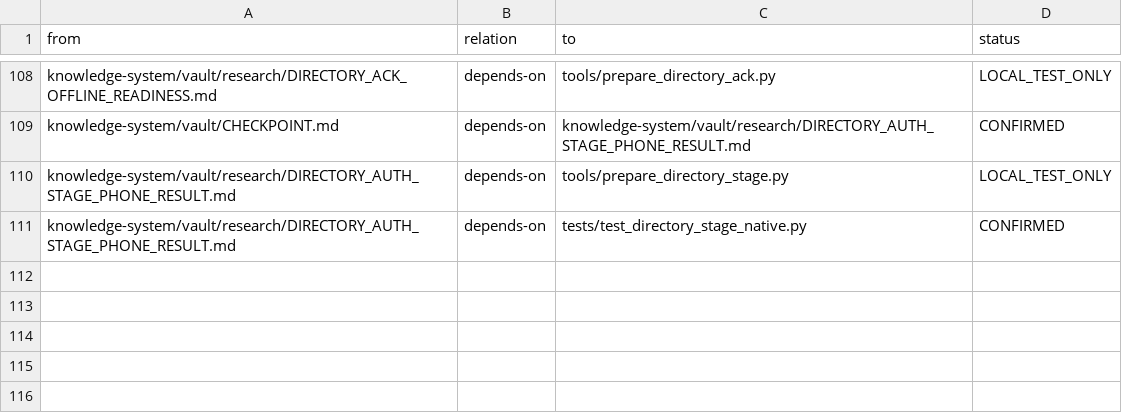
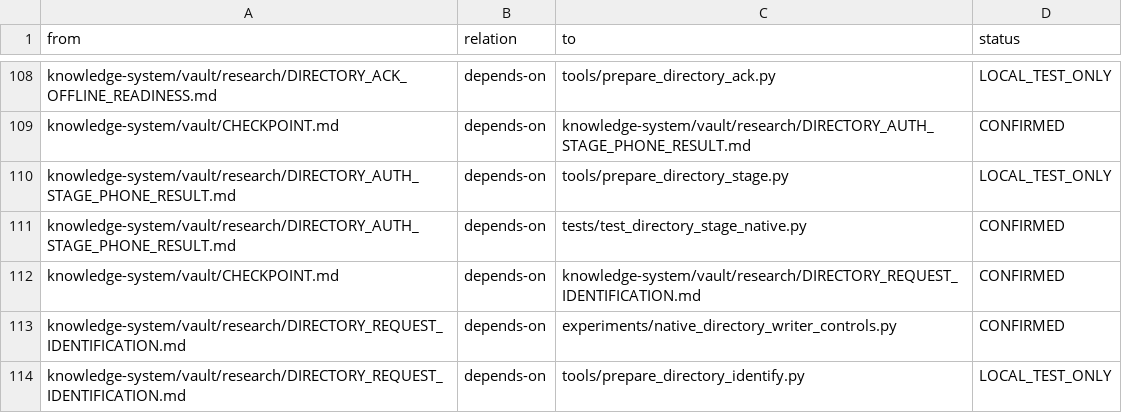
Before and after one commit to despairarc000/temp, a TSV file: cf2018/knowledge-system/graphify/edges.tsv, drawn as a sheet; only a part is shown, gaps mark what is left out; the diff names each change by its address in the sheet, - before the commit and + after, or states it on an @@ line.

Commit message:
research(cf2018): verify directory application traffic and bounded method identifier

```diff
--- a/cf2018/knowledge-system/graphify/edges.tsv
+++ b/cf2018/knowledge-system/graphify/edges.tsv
+row 112: knowledge-system/vault/CHECKPOINT.md | depends-on | knowledge-system/vault/research/DIRECTORY_REQUEST_IDENTIFICATION.md | CONFIRMED
+row 113: knowledge-system/vault/research/DIRECTORY_REQUEST_IDENTIFICATION.md | depends-on | experiments/native_directory_writer_controls.py | CONFIRMED
+row 114: knowledge-system/vault/research/DIRECTORY_REQUEST_IDENTIFICATION.md | depends-on | tools/prepare_directory_identify.py | LOCAL_TEST_ONLY
```
Also changed, not shown: 11 other files.
